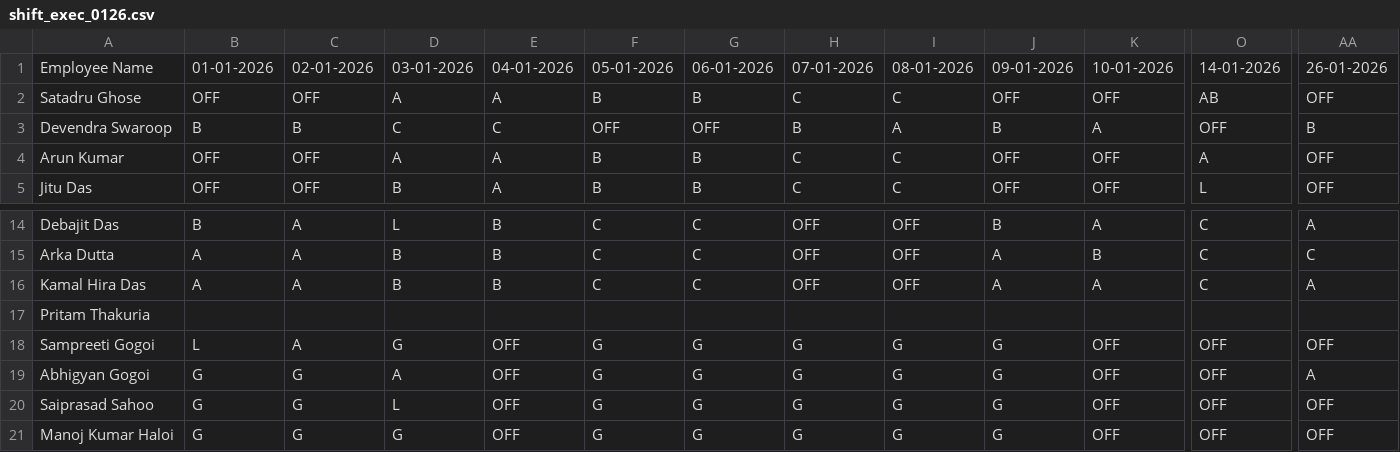
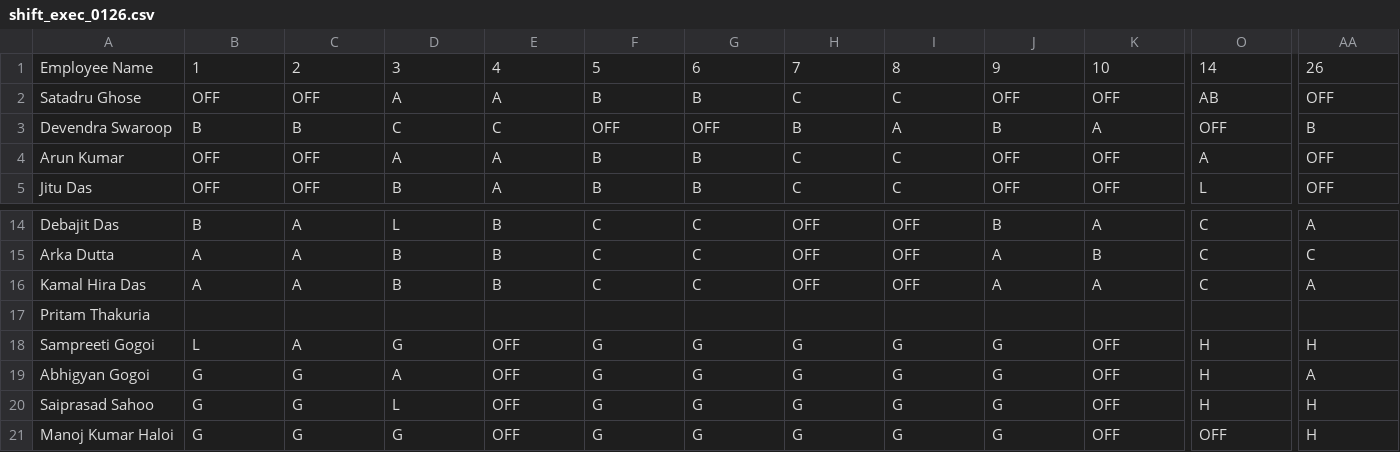
Before and after one commit to debajitd1292/ux2, a CSV file: exec/shift_exec_0126.csv, drawn as a sheet; only a part is shown, gaps mark what is left out; the diff covers the shown part only; the diff names each change by its address in the sheet, - before the commit and + after, or states it on an @@ line.

```diff
--- a/exec/shift_exec_0126.csv
+++ b/exec/shift_exec_0126.csv
-B1: 01-01-2026
+B1: 1
-C1: 02-01-2026
+C1: 2
-D1: 03-01-2026
+D1: 3
-E1: 04-01-2026
+E1: 4
-F1: 05-01-2026
+F1: 5
-G1: 06-01-2026
+G1: 6
-H1: 07-01-2026
+H1: 7
-I1: 08-01-2026
+I1: 8
-J1: 09-01-2026
+J1: 9
-K1: 10-01-2026
+K1: 10
-O1: 14-01-2026
+O1: 14
-AA1: 26-01-2026
+AA1: 26
-O18:O20: OFF
+O18:O20: H
-AA18: OFF
+AA18: H
-AA20:AA21: OFF
+AA20:AA21: H
```
Also changed, not shown: 19 edited cells elsewhere in this file, exec/shift_exec_0326.csv, exec/shift_exec_0426.csv, 7 other files.
